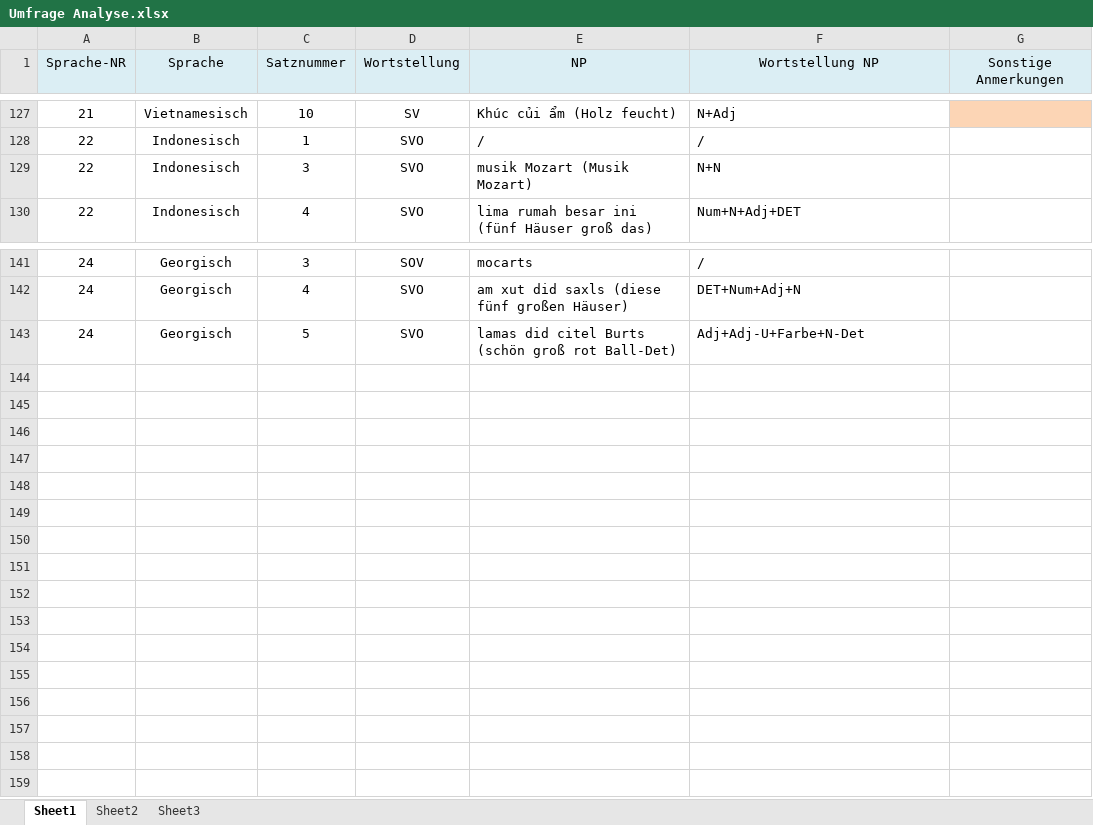
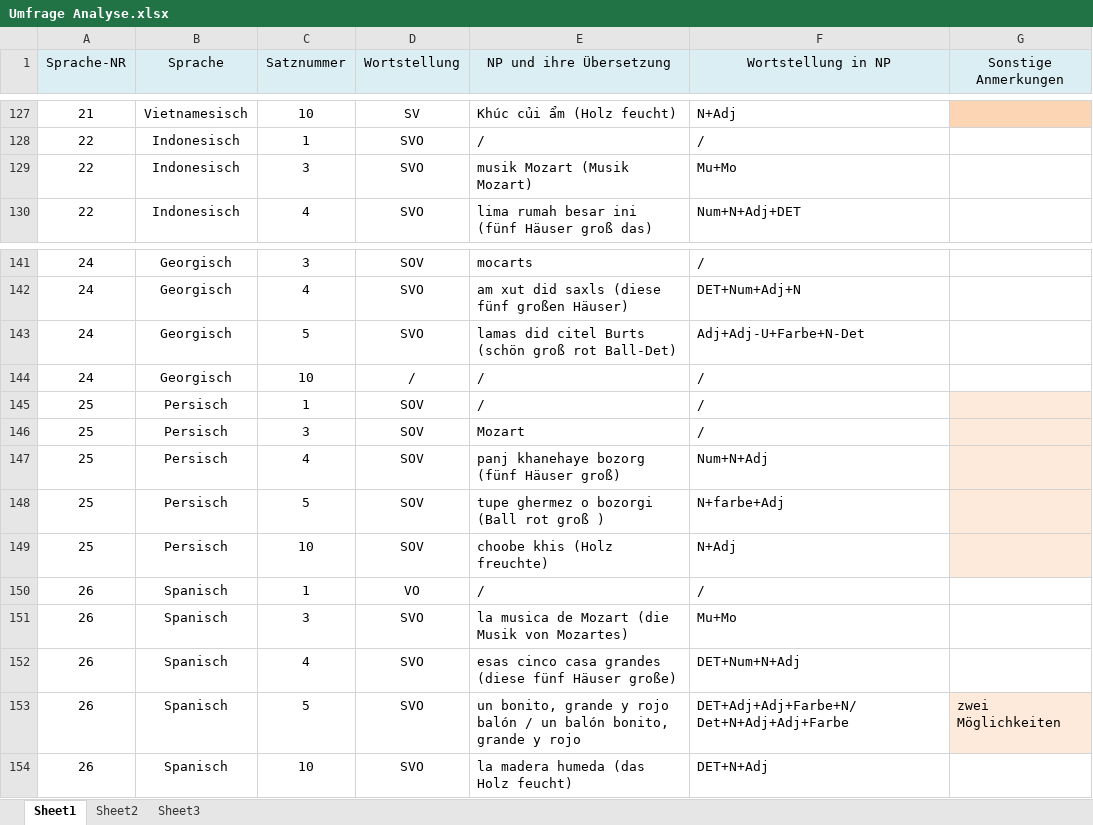
Before and after one commit to VeraHuanWei/HA-Sprachtypologie, an Excel workbook: sources/Umfrage Analyse.xlsx, sheet Sheet1, drawn as a sheet; only a part is shown, gaps mark what is left out; values as stored, in another font and other column widths than the file's, no borders; the diff names each change by its address in the sheet, - before the commit and + after, or states it on an @@ line.

```diff
--- a/sources/Umfrage Analyse.xlsx (sheet Sheet1)
+++ b/sources/Umfrage Analyse.xlsx (sheet Sheet1)
-E1: NP
+E1: NP und ihre Übersetzung
-F1: Wortstellung NP
+F1: Wortstellung in NP
-F129 (Wortstellung in NP): N+N
+F129 (Wortstellung in NP): Mu+Mo
+row 144: 24 | Georgisch | 10 | / | / | /
+row 145: 25 | Persisch | 1 | SOV | / | /
+row 146: 25 | Persisch | 3 | SOV | Mozart | /
+row 147: 25 | Persisch | 4 | SOV | panj khanehaye bozorg (fünf Häuser groß) | Num+N+Adj
+row 148: 25 | Persisch | 5 | SOV | tupe ghermez o bozorgi (Ball rot groß ) | N+farbe+Adj
+row 149: 25 | Persisch | 10 | SOV | choobe khis (Holz freuchte) | N+Adj
+row 150: 26 | Spanisch | 1 | VO | / | /
+row 151: 26 | Spanisch | 3 | SVO | la musica de Mozart (die Musik von Mozartes) | Mu+Mo
+row 152: 26 | Spanisch | 4 | SVO | esas cinco casa grandes (diese fünf Häuser große) | DET+Num+N+Adj
+row 153: 26 | Spanisch | 5 | SVO | un bonito, grande y rojo balón / un balón bonito, grande y rojo | DET+Adj+Adj+Farbe+N/ Det+N+Adj+Adj+Farbe | zwei Möglichkeiten
+row 154: 26 | Spanisch | 10 | SVO | la madera humeda (das Holz feucht) | DET+N+Adj
```
Also changed, not shown: sources/Karte.xlsx, sources/Sprachen Datei.xlsx, 13 other files.
